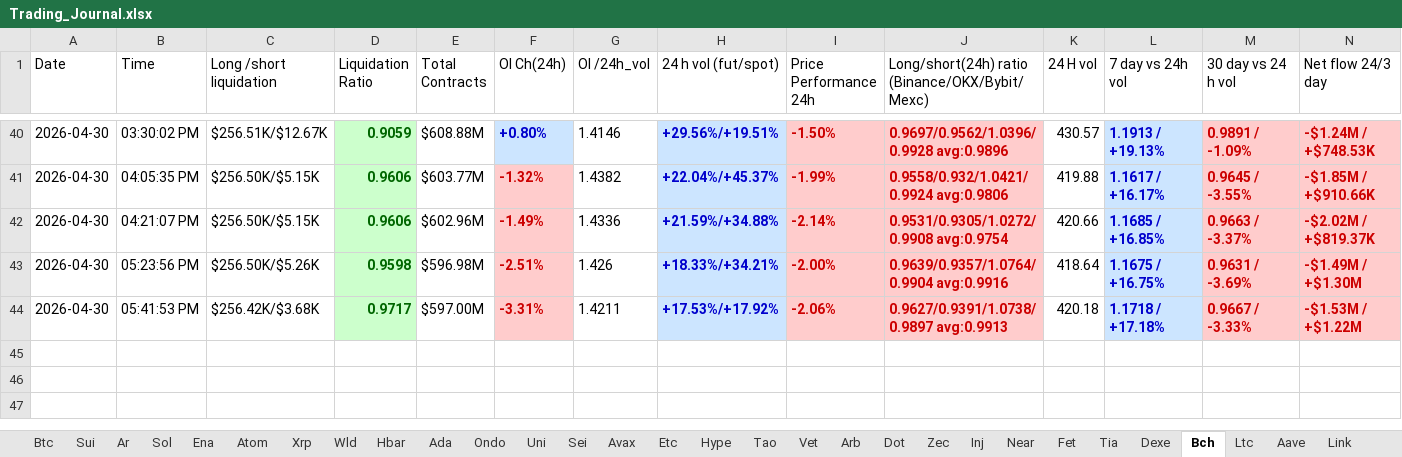
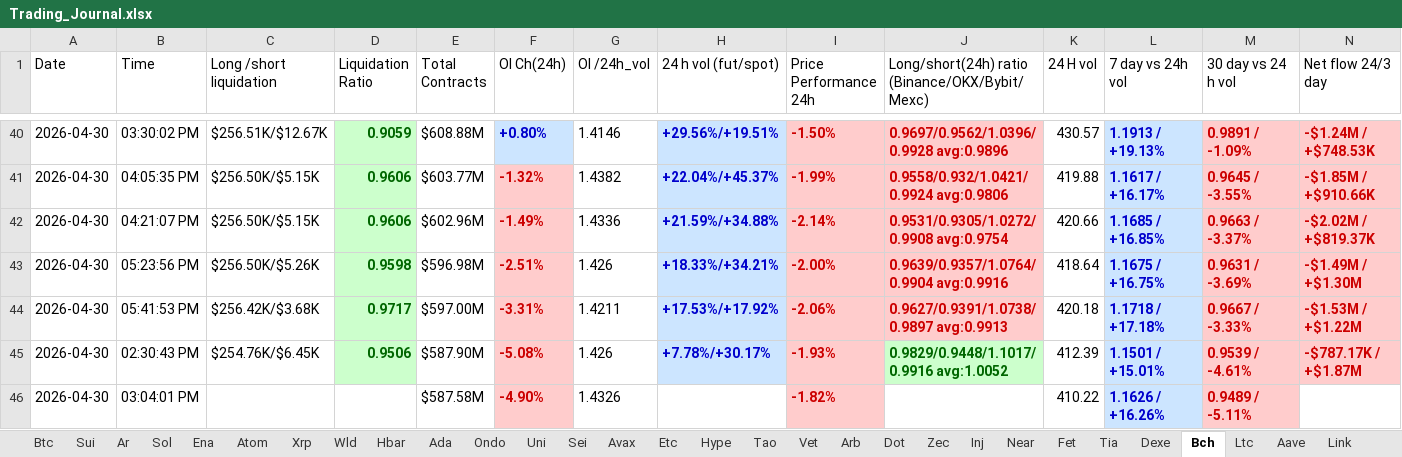
Before and after one commit to nooralam112358/coinglass-collector, an Excel workbook: Trading_Journal.xlsx, sheet Bch, drawn as a sheet; only a part is shown, gaps mark what is left out; values as stored, in another font and other column widths than the file's, no borders; the diff names each change by its address in the sheet, - before the commit and + after, or states it on an @@ line.

```diff
--- a/Trading_Journal.xlsx (sheet Bch)
+++ b/Trading_Journal.xlsx (sheet Bch)
+row 45: 2026-04-30 | 02:30:43 PM | $254.76K/$6.45K | 0.9506 | $587.90M | -5.08% | 1.426 | +7.78%/+30.17% | -1.93% | 0.9829/0.9448/1.1017/0.9916 avg:1.0052 | 412.39 | 1.1501 / +15.01% | 0.9539 / -4.61% | -$787.17K / +$1.87M
+row 46: 2026-04-30 | 03:04:01 PM |  |  | $587.58M | -4.90% | 1.4326 |  | -1.82% |  | 410.22 | 1.1626 / +16.26% | 0.9489 / -5.11%
```
Also changed, not shown: sheet Dot, sheet Near, sheet Wld, sheet Ena, sheet Etc, sheet Ada, 25 more sheets.
